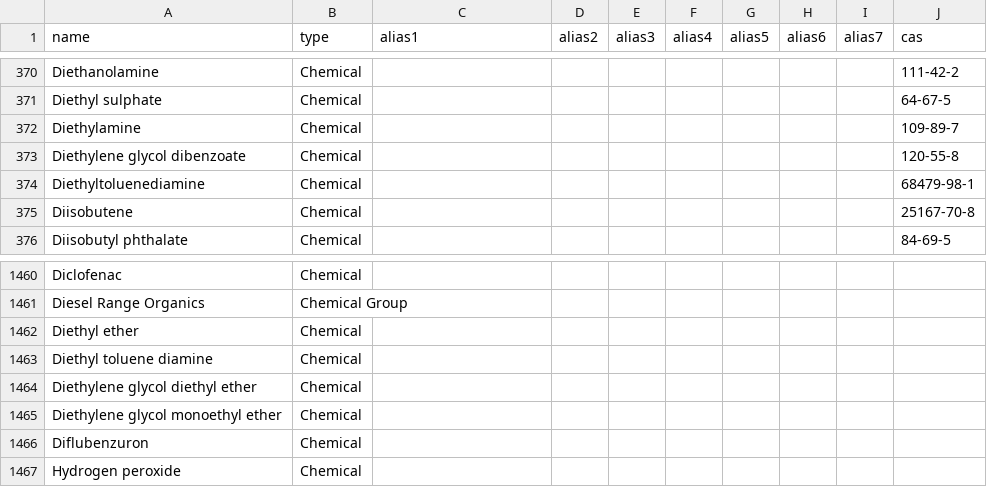
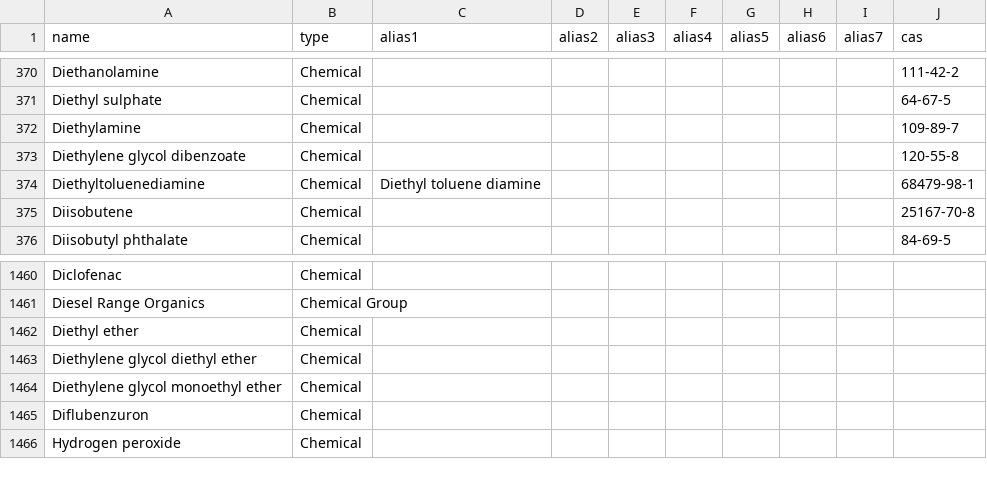
Before and after one commit to DEFRA/data-returns-data-exchange, a CSV file: src/main/resources/db/data/Parameters.csv, drawn as a sheet; only a part is shown, gaps mark what is left out.

Commit message:
Remove "Diethyl toluene diamine" and make as alias (RP aproved)

```diff
--- a/src/main/resources/db/data/Parameters.csv
+++ b/src/main/resources/db/data/Parameters.csv
@@ -373,3 +373,3 @@
 "Diethylene glycol dibenzoate","Chemical",,,,,,,,"120-55-8"
-"Diethyltoluenediamine","Chemical",,,,,,,,"68479-98-1"
+"Diethyltoluenediamine","Chemical","Diethyl toluene diamine",,,,,,,"68479-98-1"
 "Diisobutene","Chemical",,,,,,,,"25167-70-8"
@@ -1462,3 +1462,2 @@
 "Diethyl ether","Chemical",,,,,,,,
-"Diethyl toluene diamine","Chemical",,,,,,,,
 "Diethylene glycol diethyl ether","Chemical",,,,,,,,
```
